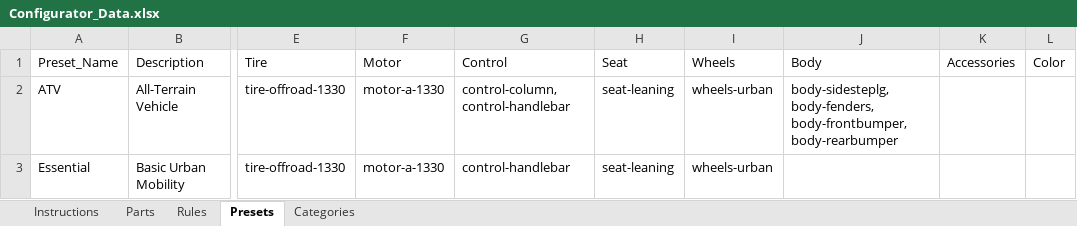
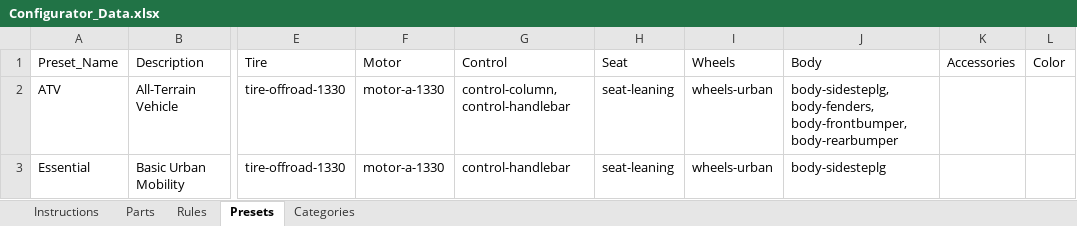
Before and after one commit to SamRosati/upt-configurator, an Excel workbook: Configurator_Data.xlsx, sheet Presets, drawn as a sheet; only a part is shown, gaps mark what is left out; values as stored, in another font and other column widths than the file's, no borders; the diff names each change by its address in the sheet, - before the commit and + after, or states it on an @@ line.

Commit message:
Admin update: Configurator Data (Parts and Presets updated)

```diff
--- a/Configurator_Data.xlsx (sheet Presets)
+++ b/Configurator_Data.xlsx (sheet Presets)
-J3: (empty)
+J3: body-sidesteplg
```
